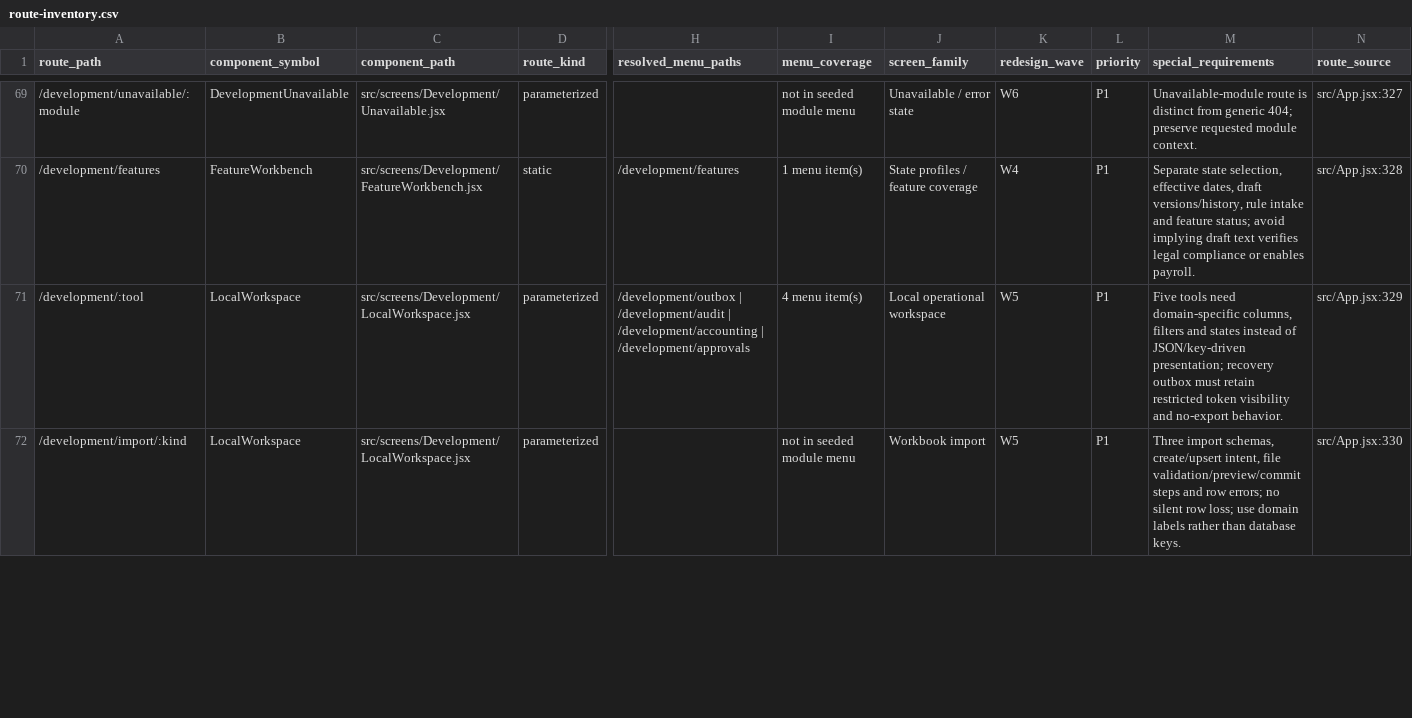
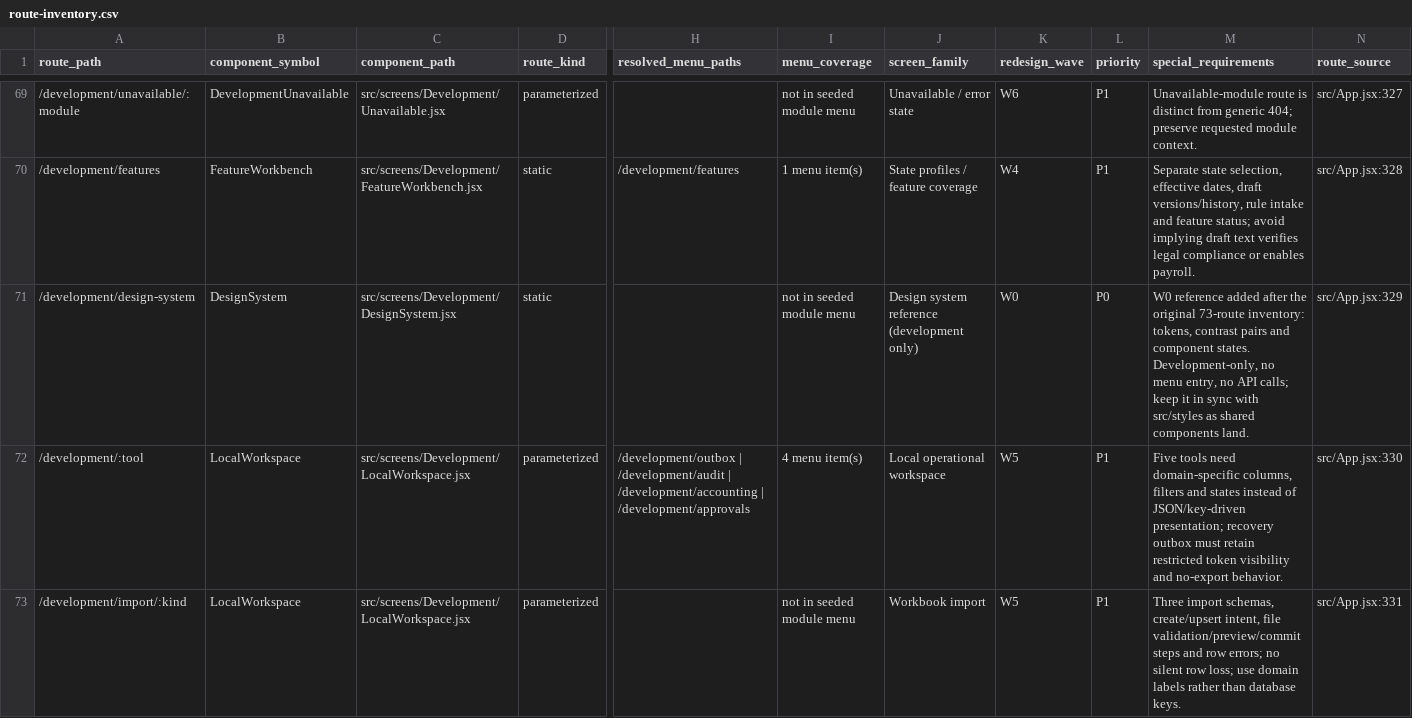
Before and after one commit to supranhoo/CLMS, a CSV file: docs/ui-redesign/route-inventory.csv, drawn as a sheet; only a part is shown, gaps mark what is left out; addresses are those after the commit; rows hold the shown columns only; the diff covers the shown part only; the diff names each change by its address in the sheet, - before the commit and + after, or states it on an @@ line.

```diff
--- a/docs/ui-redesign/route-inventory.csv
+++ b/docs/ui-redesign/route-inventory.csv
+row 71: /development/design-system | DesignSystem | src/screens/Development/DesignSystem.jsx | static |  | not in seeded module menu | Design system reference (development only) | W0 | P0 | W0 reference added after the original 73-route inventory: tokens, contrast pairs and component states. Development-only, no menu entry, no API calls; keep it in sync with src/styles as shared components land. | src/App.jsx:329
-N72 (route_source): src/App.jsx:329
+N72 (route_source): src/App.jsx:330
-N73 (route_source): src/App.jsx:330
+N73 (route_source): src/App.jsx:331
```
Also changed, not shown: 2 edited cells elsewhere in this file, 15 other files.
